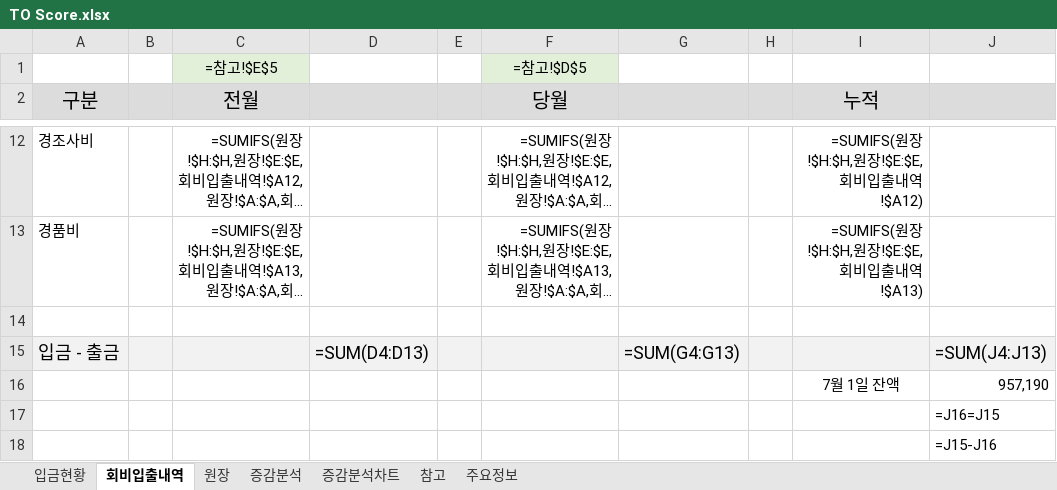
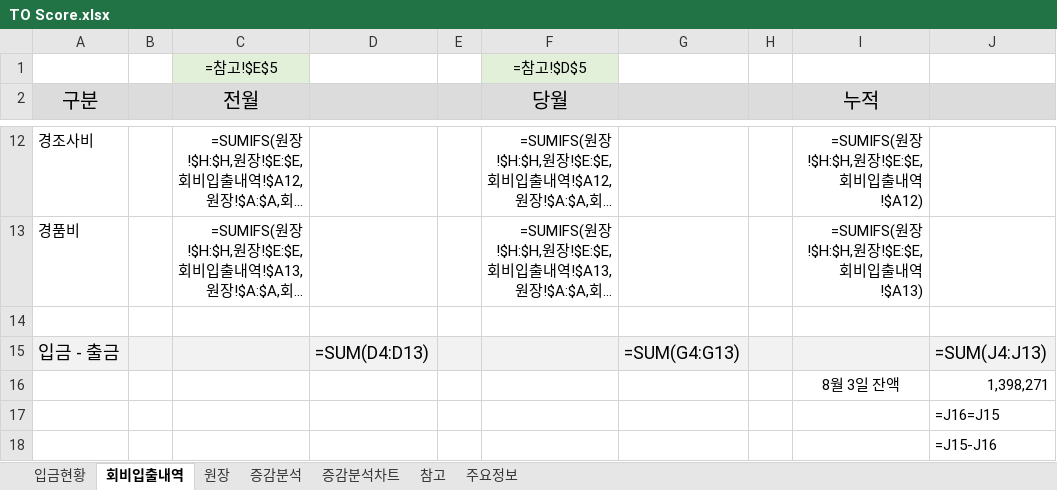
Before and after one commit to jiok11889-spec/TO-Score, an Excel workbook: finance/data/TO Score.xlsx, sheet 회비입출내역, drawn as a sheet; only a part is shown, gaps mark what is left out; long unchanged cells end in …; values as stored, in another font and other column widths than the file's, no borders; formulas without a stored value are shown as written; conditional formats not drawn; removed rows and columns are numbered as before the commit, all else as after; the diff names each change by its address in the sheet, - before the commit and + after, or states it on an @@ line.

```diff
--- a/finance/data/TO Score.xlsx (sheet 회비입출내역)
+++ b/finance/data/TO Score.xlsx (sheet 회비입출내역)
-row 16:  |  |  |  |  |  |  |  | 7월 1일 잔액 | 957,190
+row 16:  |  |  |  |  |  |  |  | 8월 3일 잔액 | 1,398,271
```
